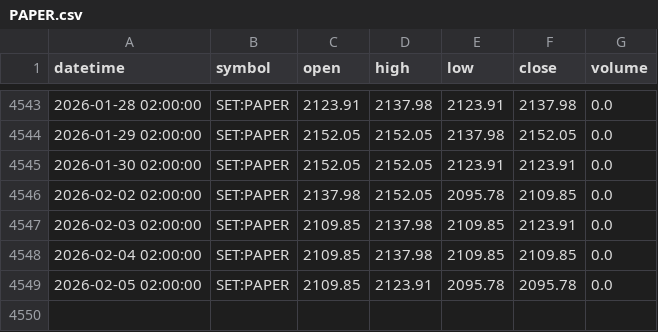
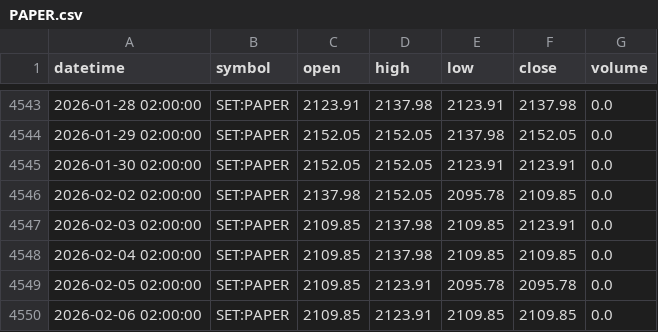
Before and after one commit to FameIllusionMaya/Relative_Rotation_Graph, a CSV file: data/daily/PAPER.csv, drawn as a sheet; only a part is shown, gaps mark what is left out.

```diff
--- a/data/daily/PAPER.csv
+++ b/data/daily/PAPER.csv
@@ -4549 +4549,2 @@ datetime,symbol,open,high,low,close,volume
 2026-02-05 02:00:00,SET:PAPER,2109.85,2123.91,2095.78,2095.78,0.0
+2026-02-06 02:00:00,SET:PAPER,2109.85,2123.91,2109.85,2109.85,0.0
```
Also changed, not shown: data/daily/CONMAT.csv, data/daily/FASHION.csv, 25 other files.
